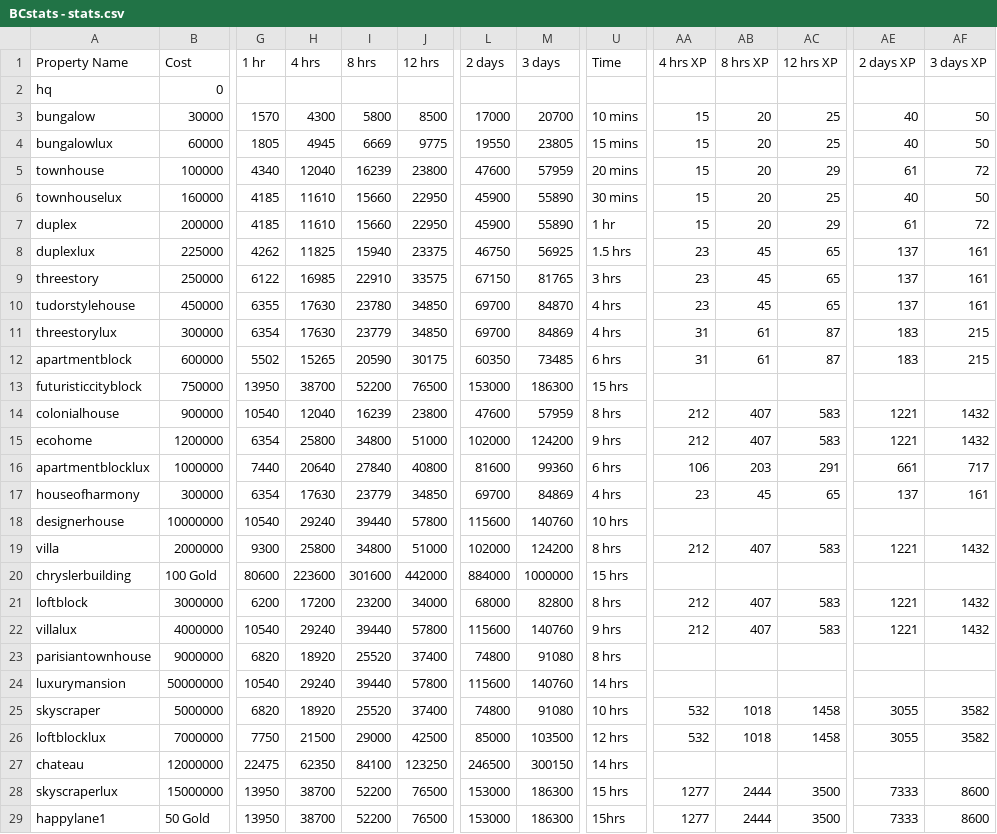
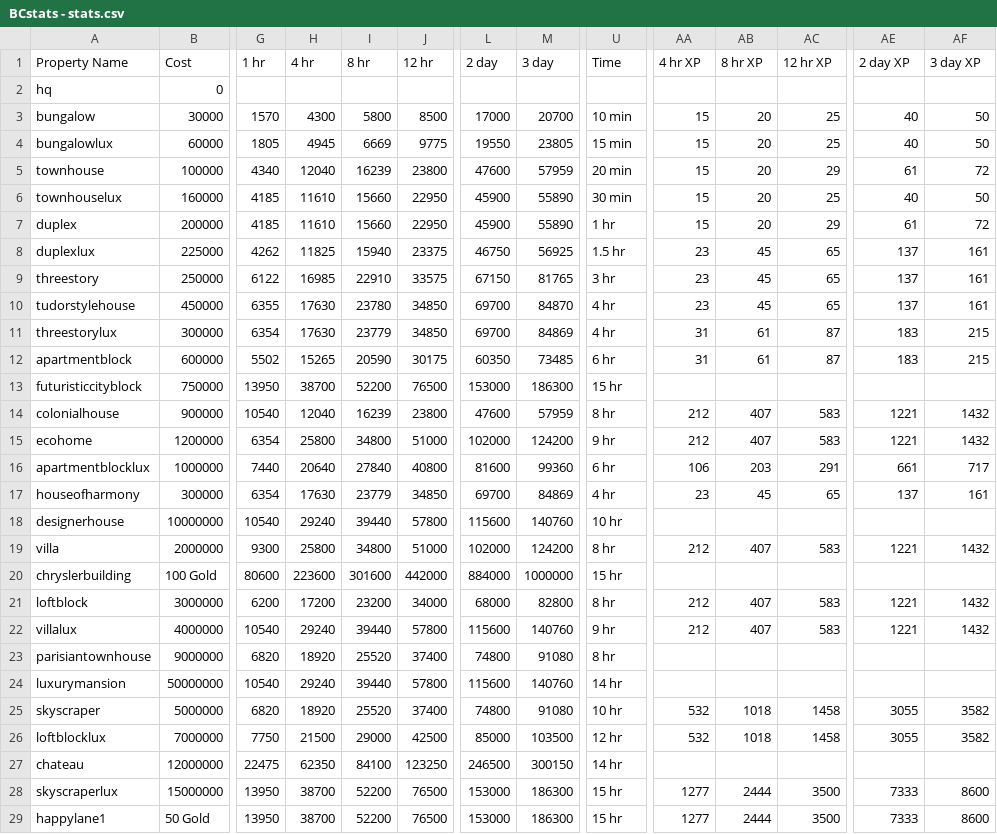
Before and after one commit to Zaiqin/Billionaire-City, a CSV file: Assets/Resources/BCstats - stats.csv, drawn as a sheet; only a part is shown, gaps mark what is left out; the diff covers the shown part only; the diff names each change by its address in the sheet, - before the commit and + after, or states it on an @@ line.

```diff
--- a/Assets/Resources/BCstats - stats.csv
+++ b/Assets/Resources/BCstats - stats.csv
-H1: 4 hrs
+H1: 4 hr
-I1: 8 hrs
+I1: 8 hr
-J1: 12 hrs
+J1: 12 hr
-L1: 2 days
+L1: 2 day
-M1: 3 days
+M1: 3 day
-AA1: 4 hrs XP
+AA1: 4 hr XP
-AB1: 8 hrs XP
+AB1: 8 hr XP
-AC1: 12 hrs XP
+AC1: 12 hr XP
-AE1: 2 days XP
+AE1: 2 day XP
-AF1: 3 days XP
+AF1: 3 day XP
-U3 (Time): 10 mins
+U3 (Time): 10 min
-U4 (Time): 15 mins
+U4 (Time): 15 min
-U5 (Time): 20 mins
+U5 (Time): 20 min
-U6 (Time): 30 mins
+U6 (Time): 30 min
-U8 (Time): 1.5 hrs
+U8 (Time): 1.5 hr
-U9 (Time): 3 hrs
+U9 (Time): 3 hr
-U10:U11 (Time): 4 hrs
+U10:U11 (Time): 4 hr
-U12 (Time): 6 hrs
+U12 (Time): 6 hr
-U13 (Time): 15 hrs
+U13 (Time): 15 hr
-U14 (Time): 8 hrs
+U14 (Time): 8 hr
-U15 (Time): 9 hrs
+U15 (Time): 9 hr
-U16 (Time): 6 hrs
+U16 (Time): 6 hr
-U17 (Time): 4 hrs
+U17 (Time): 4 hr
-U18 (Time): 10 hrs
+U18 (Time): 10 hr
-U19 (Time): 8 hrs
+U19 (Time): 8 hr
-U20 (Time): 15 hrs
+U20 (Time): 15 hr
-U21 (Time): 8 hrs
+U21 (Time): 8 hr
-U22 (Time): 9 hrs
+U22 (Time): 9 hr
-U23 (Time): 8 hrs
+U23 (Time): 8 hr
-U24 (Time): 14 hrs
+U24 (Time): 14 hr
-U25 (Time): 10 hrs
+U25 (Time): 10 hr
-U26 (Time): 12 hrs
+U26 (Time): 12 hr
-U27 (Time): 14 hrs
+U27 (Time): 14 hr
-U28 (Time): 15 hrs
+U28 (Time): 15 hr
-U29 (Time): 15hrs
+U29 (Time): 15 hr
```
Also changed, not shown: 51 edited cells elsewhere in this file, 12 other files.
